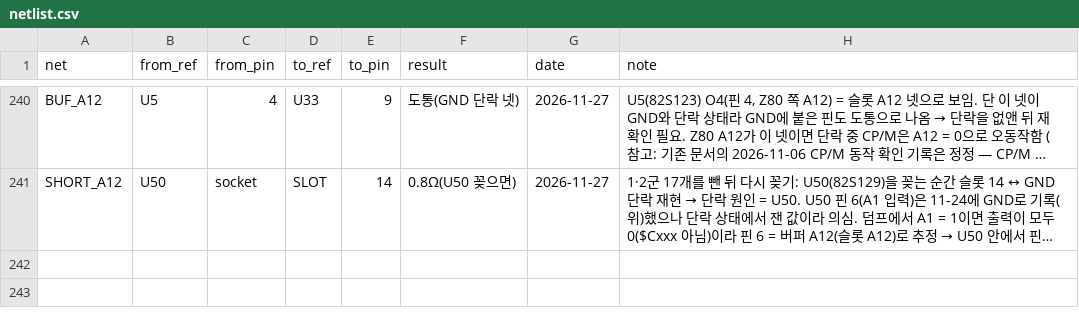
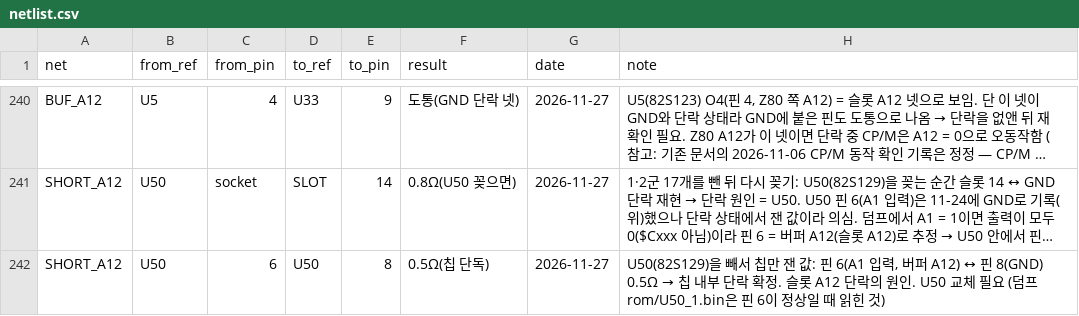
Before and after one commit to mildstorm/HART, a CSV file: data/netlist.csv, drawn as a sheet; only a part is shown, gaps mark what is left out; long unchanged cells end in …; the diff names each change by its address in the sheet, - before the commit and + after, or states it on an @@ line.

Commit message:
U50 82S129 is internally shorted (pin 6 to GND 0.5 ohm): replace

```diff
--- a/data/netlist.csv
+++ b/data/netlist.csv
+row 242: SHORT_A12 | U50 | 6 | U50 | 8 | 0.5Ω(칩 단독) | 2026-11-27 | U50(82S129)을 빼서 칩만 잰 값: 핀 6(A1 입력, 버퍼 A12) ↔ 핀 8(GND) 0.5Ω → 칩 내부 단락 확정. 슬롯 A12 단락의 원인. U50 교체 필요 (덤프 rom/U50_1.bin은 핀 6이 정상일 때 읽힌 것)
```
Also changed, not shown: 1 other file.
